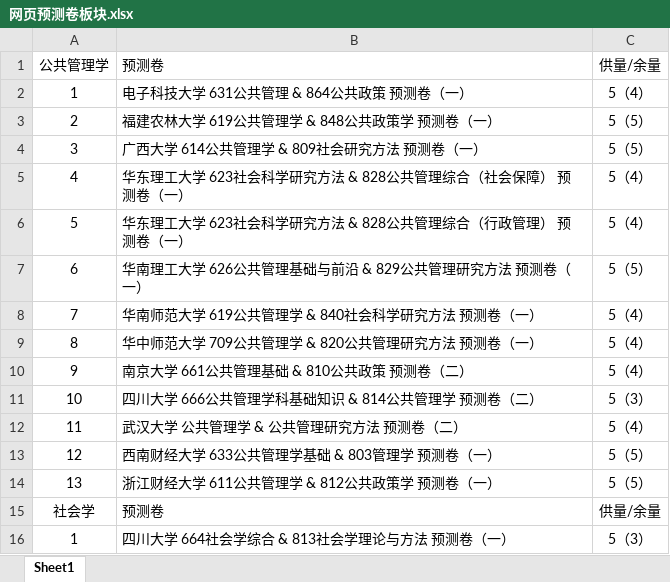
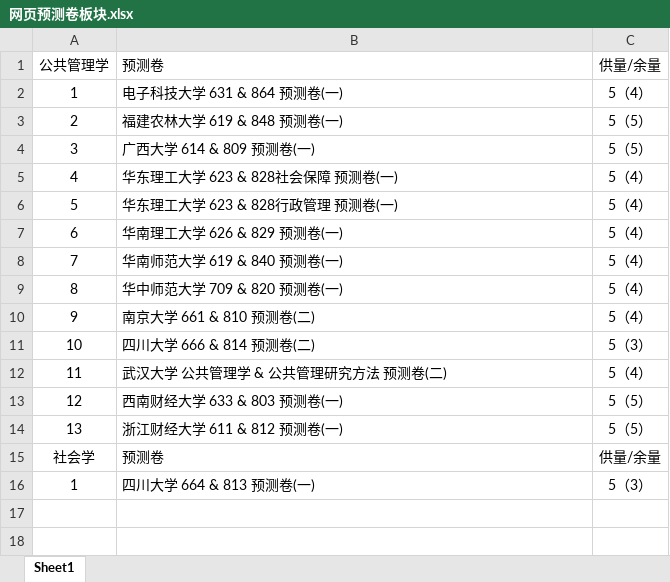
Before and after one commit to QIGUAIDEXIAWUCHAPAIDUI/xiaodati-preview, an Excel workbook: 网页预测卷板块.xlsx, sheet Sheet1, drawn as a sheet; values as stored, in another font and other column widths than the file's, no borders; the diff names each change by its address in the sheet, - before the commit and + after, or states it on an @@ line.

```diff
--- a/网页预测卷板块.xlsx (sheet Sheet1)
+++ b/网页预测卷板块.xlsx (sheet Sheet1)
-B2: 电子科技大学 631公共管理 & 864公共政策 预测卷（一）
+B2: 电子科技大学 631 & 864 预测卷(一)
-B3: 福建农林大学 619公共管理学 & 848公共政策学 预测卷（一）
+B3: 福建农林大学 619 & 848 预测卷(一)
-B4: 广西大学 614公共管理学 & 809社会研究方法 预测卷（一）
+B4: 广西大学 614 & 809 预测卷(一)
-B5: 华东理工大学 623社会科学研究方法 & 828公共管理综合（社会保障） 预测卷（一）
+B5: 华东理工大学 623 & 828社会保障 预测卷(一)
-B6: 华东理工大学 623社会科学研究方法 & 828公共管理综合（行政管理） 预测卷（一）
+B6: 华东理工大学 623 & 828行政管理 预测卷(一)
-B7: 华南理工大学 626公共管理基础与前沿 & 829公共管理研究方法 预测卷（一）
+B7: 华南理工大学 626 & 829 预测卷(一)
-C7: 5（5）
+C7: 5（4）
-B8: 华南师范大学 619公共管理学 & 840社会科学研究方法 预测卷（一）
+B8: 华南师范大学 619 & 840 预测卷(一)
-B9: 华中师范大学 709公共管理学 & 820公共管理研究方法 预测卷（一）
+B9: 华中师范大学 709 & 820 预测卷(一)
-B10: 南京大学 661公共管理基础 & 810公共政策 预测卷（二）
+B10: 南京大学 661 & 810 预测卷(二)
-B11: 四川大学 666公共管理学科基础知识 & 814公共管理学 预测卷（二）
+B11: 四川大学 666 & 814 预测卷(二)
-B12: 武汉大学 公共管理学 & 公共管理研究方法 预测卷（二）
+B12: 武汉大学 公共管理学 & 公共管理研究方法 预测卷(二)
-B13: 西南财经大学 633公共管理学基础 & 803管理学 预测卷（一）
+B13: 西南财经大学 633 & 803 预测卷(一)
-B14: 浙江财经大学 611公共管理学 & 812公共政策学 预测卷（一）
+B14: 浙江财经大学 611 & 812 预测卷(一)
-B16: 四川大学 664社会学综合 & 813社会学理论与方法 预测卷（一）
+B16: 四川大学 664 & 813 预测卷(一)
```
Also changed, not shown: 4 other files.
